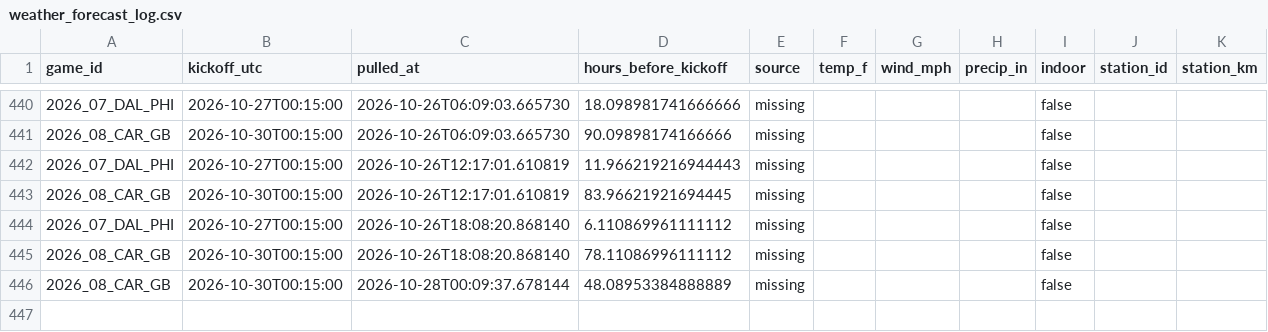
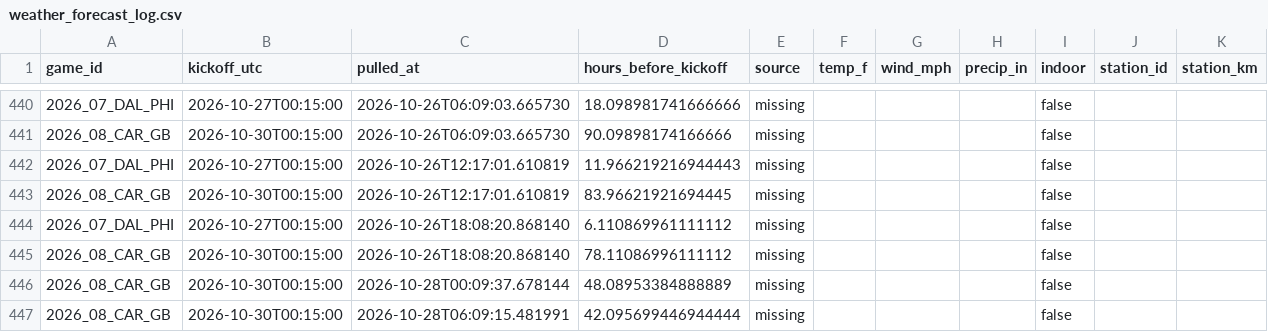
Before and after one commit to Lgulle1/Script-the-slate, a CSV file: records/weather_forecast_log.csv, drawn as a sheet; only a part is shown, gaps mark what is left out.

```diff
--- a/records/weather_forecast_log.csv
+++ b/records/weather_forecast_log.csv
@@ -446 +446,2 @@ game_id,kickoff_utc,pulled_at,hours_before_kickoff,source,temp_f,wind_mph,precip
 2026_08_CAR_GB,2026-10-30T00:15:00,2026-10-28T00:09:37.678144,48.08953384888889,missing,,,,false,,
+2026_08_CAR_GB,2026-10-30T00:15:00,2026-10-28T06:09:15.481991,42.095699446944444,missing,,,,false,,
```
